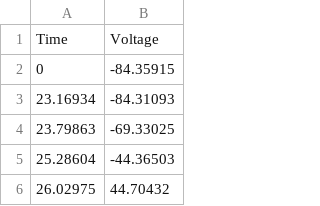
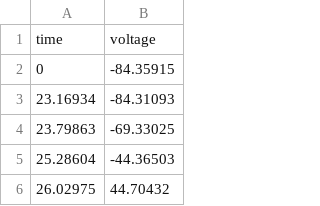
Before and after one commit to mjowen/hERG1a1b-Modelling, a CSV file: Protocols/Sale 2008/AP Protocol.csv, drawn as a sheet; only a part is shown.

Commit message:
Standardisation
standardized inputs and outputs across .mmt files and protocols

```diff
--- a/Protocols/Sale 2008/AP Protocol.csv
+++ b/Protocols/Sale 2008/AP Protocol.csv
@@ -1,2 +1,2 @@
-Time,Voltage
+time,voltage
 0,-84.35915
```
Also changed, not shown: 7 other files.
